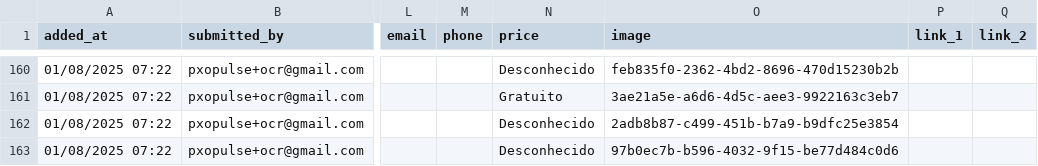
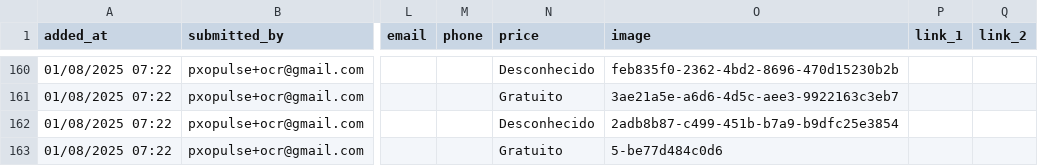
Before and after one commit to zewelor/ps_events, a CSV file: events.csv, drawn as a sheet; only a part is shown, gaps mark what is left out; the diff covers the shown part only; the diff names each change by its address in the sheet, - before the commit and + after, or states it on an @@ line.

```diff
--- a/events.csv
+++ b/events.csv
-N163 (price): Desconhecido
+N163 (price): Gratuito
-O163 (image): 97b0ec7b-b596-4032-9f15-be77d484c0d6
+O163 (image): 5-be77d484c0d6
```
Also changed, not shown: 1 added row and 1 edited cell elsewhere in this file.
